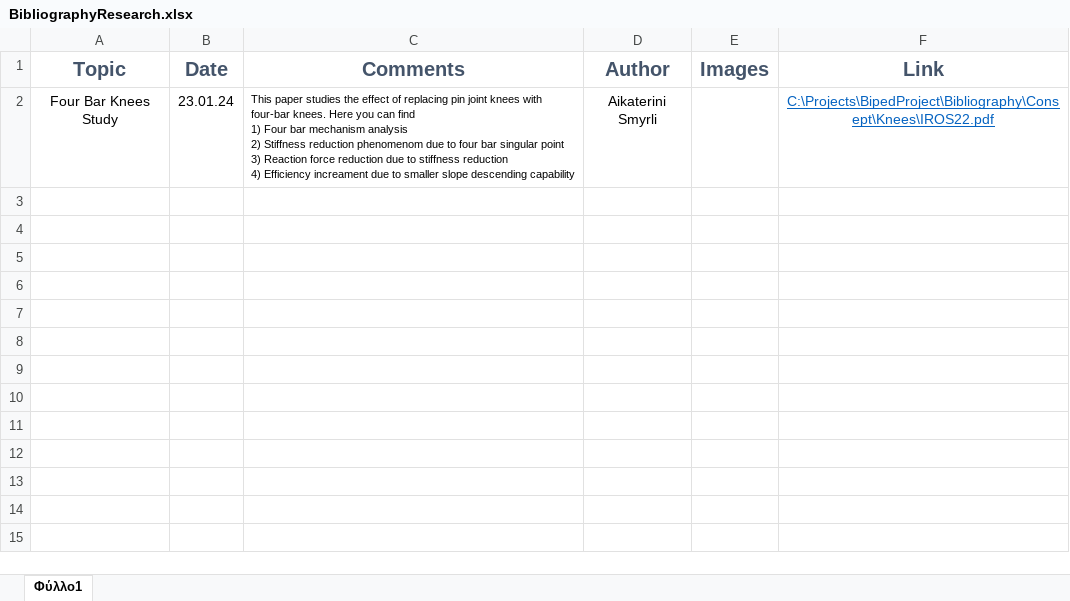
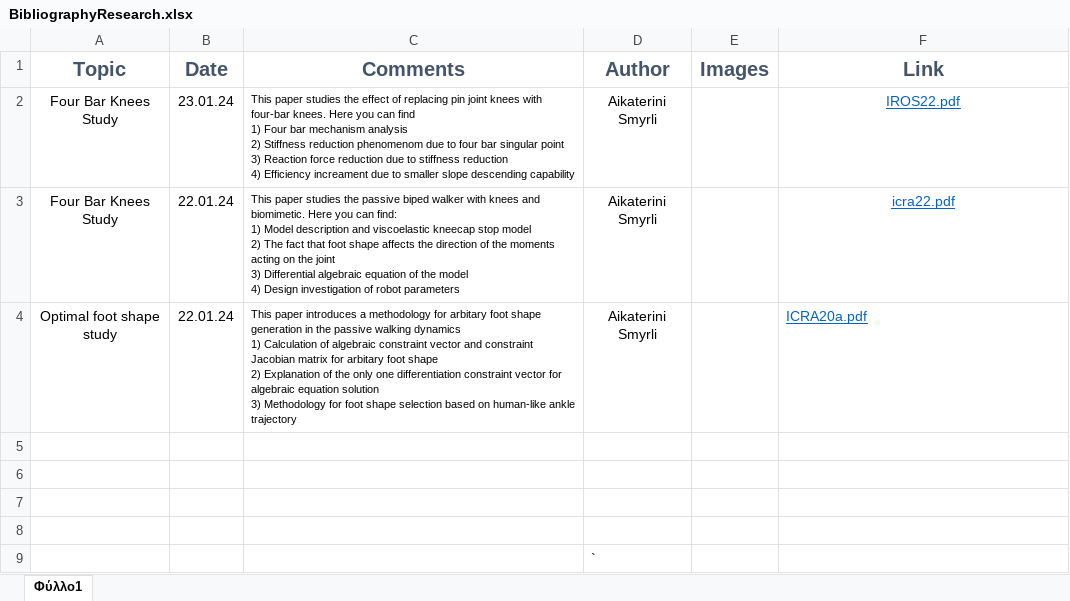
Before and after one commit to KantouniasA/BipedProject, an Excel workbook: Bibliography/BibliographyResearch.xlsx, sheet Φύλλο1, drawn as a sheet; values as stored, in another font and other column widths than the file's, no borders; charts and pictures not drawn; ↵ is a line break in a cell; the diff names each change by its address in the sheet, - before the commit and + after, or states it on an @@ line.

Commit message:
ICRA20 read

```diff
--- a/Bibliography/BibliographyResearch.xlsx (sheet Φύλλο1)
+++ b/Bibliography/BibliographyResearch.xlsx (sheet Φύλλο1)
-F2 (Link): C:\Projects\BipedProject\Bibliography\Consept\Knees\IROS22.pdf
+F2 (Link): IROS22.pdf
+row 3: Four Bar Knees Study | 22.01.24 | This paper studies the passive biped walker with knees and biomimetic. Here you can find: ↵ 1) Model description and viscoelastic kneecap stop model ↵ 2) The fact that foot shape affects the direction of the moments acting on the joint ↵ 3) Differential algebraic equation of the model ↵ 4) Design investigation of robot parameters | Aikaterini Smyrli |  | icra22.pdf
+row 4: Optimal foot shape study | 22.01.24 | This paper introduces a methodology for arbitary foot shape generation in the passive walking dynamics ↵ 1) Calculation of algebraic constraint vector and constraint Jacobian matrix for arbitary foot shape ↵ 2) Explanation of the only one differentiation constraint vector for algebraic equation solution ↵ 3) Methodology for foot shape selection based on human-like ankle trajectory | Aikaterini Smyrli |  | ICRA20a.pdf
+row 5: (empty)
+row 6: (empty)
+row 7: (empty)
+row 8: (empty)
+row 9:  |  |  | `
```
Also changed, not shown: charts or pictures, 1 other file.
